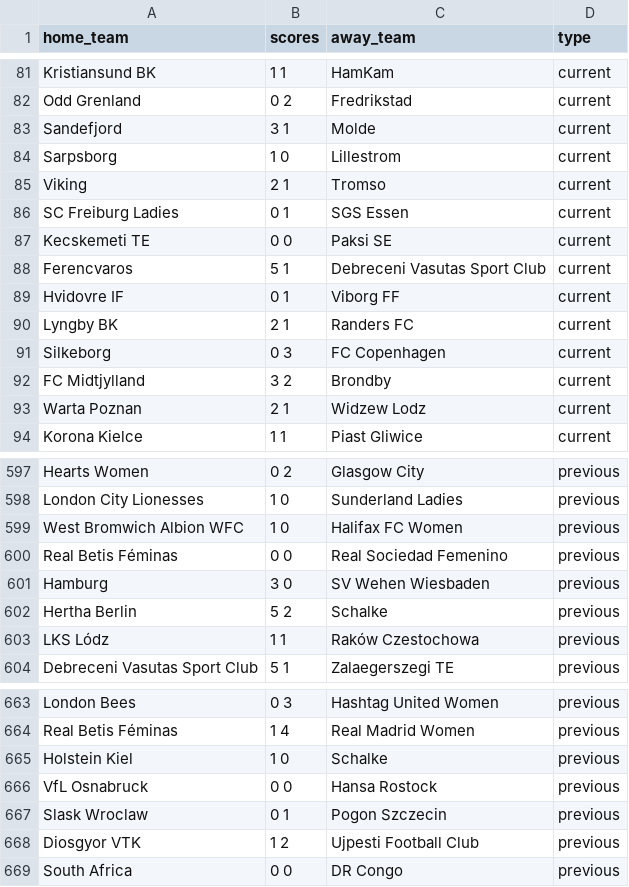
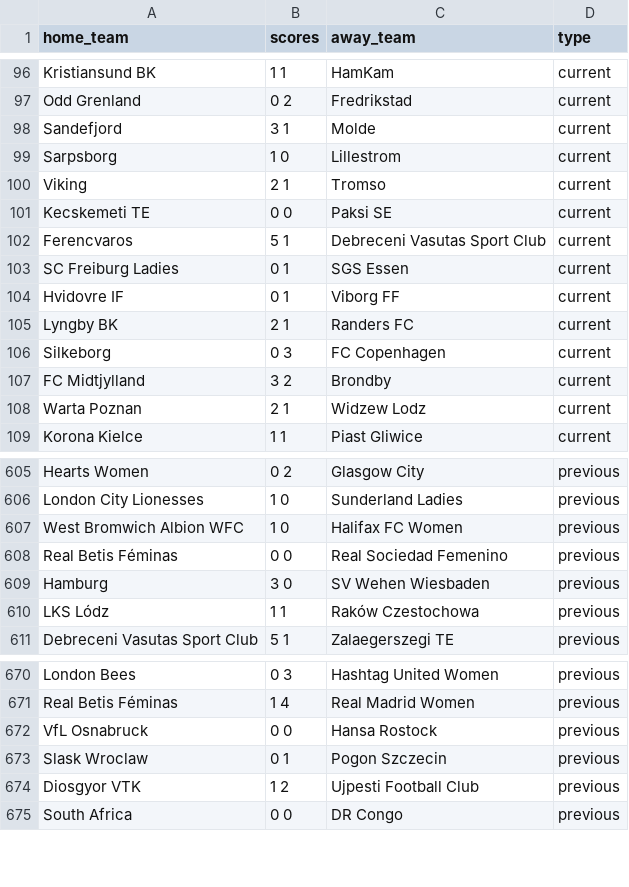
Before and after one commit to akins11/football-league-workflow, a CSV file: data/football_scores.csv, drawn as a sheet; only a part is shown, gaps mark what is left out; the diff covers the shown part only.

```diff
--- a/data/football_scores.csv
+++ b/data/football_scores.csv
@@ -85,5 +100,5 @@ Sarpsborg,1 0,Lillestrom,current
 Viking,2 1,Tromso,current
-SC Freiburg Ladies,0 1,SGS Essen,current
 Kecskemeti TE,0 0,Paksi SE,current
 Ferencvaros,5 1,Debreceni Vasutas Sport Club,current
+SC Freiburg Ladies,0 1,SGS Essen,current
 Hvidovre IF,0 1,Viborg FF,current
@@ -601,3 +609,2 @@ Real Betis Féminas,0 0,Real Sociedad Femenino,previous
 Hamburg,3 0,SV Wehen Wiesbaden,previous
-Hertha Berlin,5 2,Schalke,previous
 LKS Lódz,1 1,Raków Czestochowa,previous
@@ -664,3 +671,2 @@ London Bees,0 3,Hashtag United Women,previous
 Real Betis Féminas,1 4,Real Madrid Women,previous
-Holstein Kiel,1 0,Schalke,previous
 VfL Osnabruck,0 0,Hansa Rostock,previous
```
Also changed, not shown: 15 added rows, 7 removed rows and 20 edited cells elsewhere in this file, 1 other file.
